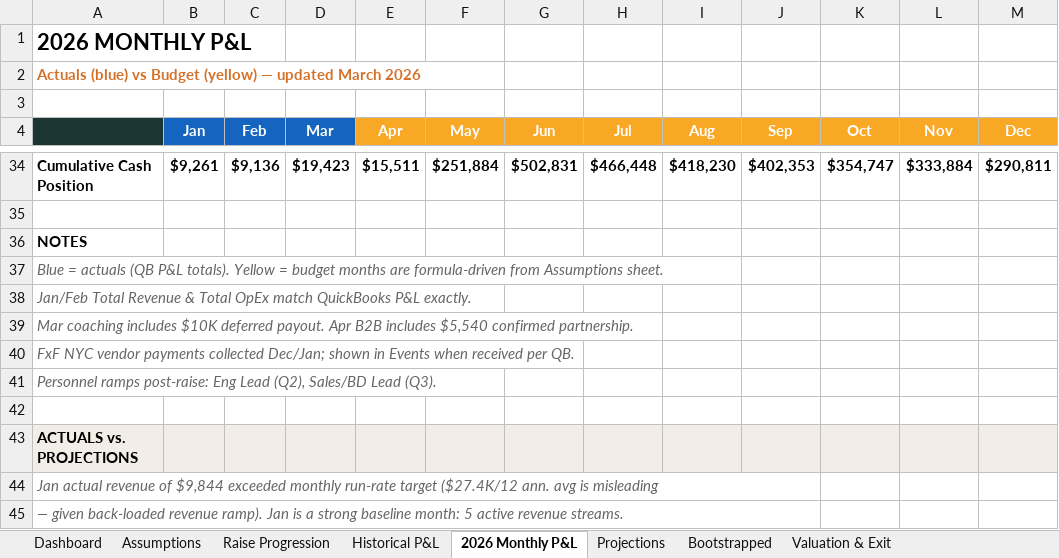
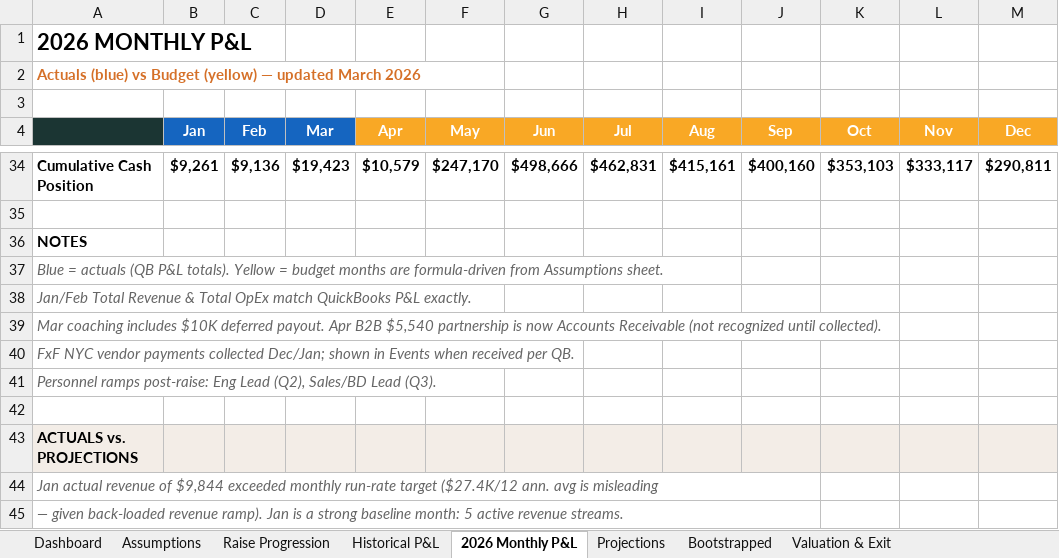
Before and after one commit to bysengo/bysengotest, an Excel workbook: Sengo Financial Model.xlsx, sheet 2026 Monthly P&L, drawn as a sheet; only a part is shown, gaps mark what is left out; values as stored, in another font and other column widths than the file's, no borders; the diff covers the shown part only; the diff names each change by its address in the sheet, - before the commit and + after, or states it on an @@ line.

```diff
--- a/Sengo Financial Model.xlsx (sheet 2026 Monthly P&L)
+++ b/Sengo Financial Model.xlsx (sheet 2026 Monthly P&L)
-E34 (Apr): $15,511
+E34 (Apr): $10,579
-F34 (May): $251,884
+F34 (May): $247,170
-G34 (Jun): $502,831
+G34 (Jun): $498,666
-H34 (Jul): $466,448
+H34 (Jul): $462,831
-I34 (Aug): $418,230
+I34 (Aug): $415,161
-J34 (Sep): $402,353
+J34 (Sep): $400,160
-K34 (Oct): $354,747
+K34 (Oct): $353,103
-L34 (Nov): $333,884
+L34 (Nov): $333,117
-A39: …Apr B2B includes $5,540 confirmed partnership.
+A39: …Apr B2B $5,540 partnership is now Accounts Receivable (not recognized until collected).
```
Also changed, not shown: 63 edited cells elsewhere in this sheet, sheet Raise Progression, sheet Valuation & Exit, sheet Historical P&L, sheet Projections, sheet Dashboard, sheet Bootstrapped, 1 more sheet, 1 other file.
